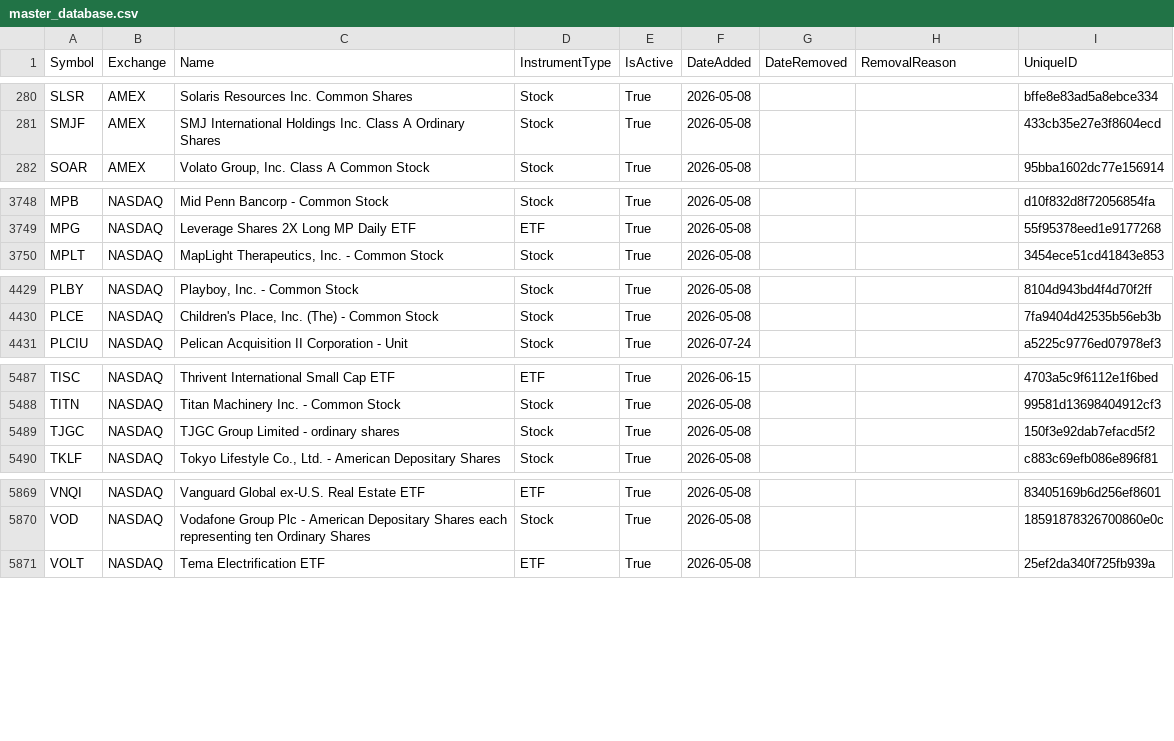
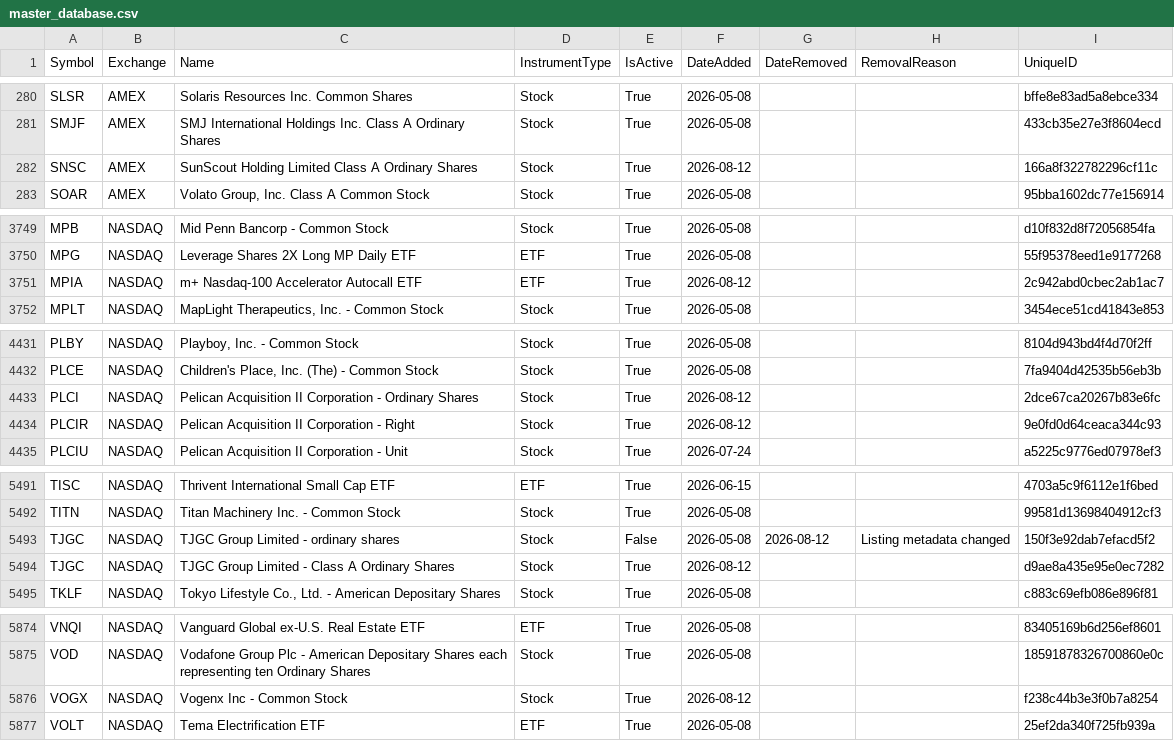
Before and after one commit to mrft/ticker-chronicle, a CSV file: data/master_database.csv, drawn as a sheet; only a part is shown, gaps mark what is left out; the diff covers the shown part only.

```diff
--- a/data/master_database.csv
+++ b/data/master_database.csv
@@ -281,2 +281,3 @@ SLSR,AMEX,Solaris Resources Inc. Common Shares,Stock,True,2026-05-08,,,bffe8e83a
 SMJF,AMEX,SMJ International Holdings Inc. Class A Ordinary Shares,Stock,True,2026-05-08,,,433cb35e27e3f8604ecd
+SNSC,AMEX,SunScout Holding Limited Class A Ordinary Shares,Stock,True,2026-08-12,,,166a8f322782296cf11c
 SOAR,AMEX,"Volato Group, Inc. Class A Common Stock",Stock,True,2026-05-08,,,95bba1602dc77e156914
@@ -3749,2 +3750,3 @@ MPB,NASDAQ,Mid Penn Bancorp - Common Stock,Stock,True,2026-05-08,,,d10f832d8f720
 MPG,NASDAQ,Leverage Shares 2X Long MP Daily ETF,ETF,True,2026-05-08,,,55f95378eed1e9177268
+MPIA,NASDAQ,m+ Nasdaq-100 Accelerator Autocall ETF,ETF,True,2026-08-12,,,2c942abd0cbec2ab1ac7
 MPLT,NASDAQ,"MapLight Therapeutics, Inc. - Common Stock",Stock,True,2026-05-08,,,3454ece51cd41843e853
@@ -4430,2 +4432,4 @@ PLBY,NASDAQ,"Playboy, Inc. - Common Stock",Stock,True,2026-05-08,,,8104d943bd4f4
 PLCE,NASDAQ,"Children's Place, Inc. (The) - Common Stock",Stock,True,2026-05-08,,,7fa9404d42535b56eb3b
+PLCI,NASDAQ,Pelican Acquisition II Corporation - Ordinary Shares,Stock,True,2026-08-12,,,2dce67ca20267b83e6fc
+PLCIR,NASDAQ,Pelican Acquisition II Corporation - Right,Stock,True,2026-08-12,,,9e0fd0d64ceaca344c93
 PLCIU,NASDAQ,Pelican Acquisition II Corporation - Unit,Stock,True,2026-07-24,,,a5225c9776ed07978ef3
@@ -5488,3 +5492,4 @@ TISC,NASDAQ,Thrivent International Small Cap ETF,ETF,True,2026-06-15,,,4703a5c9f
 TITN,NASDAQ,Titan Machinery Inc. - Common Stock,Stock,True,2026-05-08,,,99581d13698404912cf3
-TJGC,NASDAQ,TJGC Group Limited - ordinary shares,Stock,True,2026-05-08,,,150f3e92dab7efacd5f2
+TJGC,NASDAQ,TJGC Group Limited - ordinary shares,Stock,False,2026-05-08,2026-08-12,Listing metadata changed,150f3e92dab7efacd5f2
+TJGC,NASDAQ,TJGC Group Limited - Class A Ordinary Shares,Stock,True,2026-08-12,,,d9ae8a435e95e0ec7282
 TKLF,NASDAQ,"Tokyo Lifestyle Co., Ltd. - American Depositary Shares",Stock,True,2026-05-08,,,c883c69efb086e896f81
@@ -5870,2 +5875,3 @@ VNQI,NASDAQ,Vanguard Global ex-U.S. Real Estate ETF,ETF,True,2026-05-08,,,834051
 VOD,NASDAQ,Vodafone Group Plc - American Depositary Shares each representing ten Ordinary Shares,Stock,True,2026-05-08,,,18591878326700860e0c
+VOGX,NASDAQ,Vogenx Inc - Common Stock,Stock,True,2026-08-12,,,f238c44b3e3f0b7a8254
 VOLT,NASDAQ,Tema Electrification ETF,ETF,True,2026-05-08,,,25ef2da340f725fb939a
```
Also changed, not shown: 1 added row and 12 edited cells elsewhere in this file, data/raw/amex.csv, data/raw/nasdaq.csv, 2 other files.
